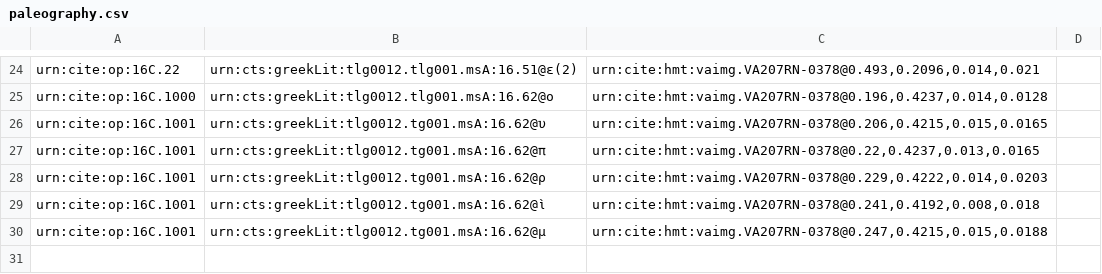
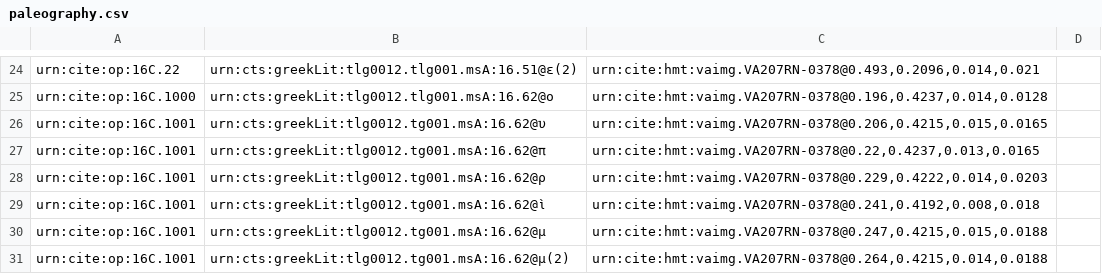
Before and after one commit to hmteditors/furman, a CSV file: TeamC/collections/paleography.csv, drawn as a sheet; only a part is shown, gaps mark what is left out.

Commit message:
Update paleography.csv

```diff
--- a/TeamC/collections/paleography.csv
+++ b/TeamC/collections/paleography.csv
@@ -30 +30,2 @@ urn:cite:op:16C.1001,urn:cts:greekLit:tlg0012.tg001.msA:16.62@ὶ, "urn:cite:hmt
 urn:cite:op:16C.1001,urn:cts:greekLit:tlg0012.tg001.msA:16.62@μ, "urn:cite:hmt:vaimg.VA207RN-0378@0.247,0.4215,0.015,0.0188",
+urn:cite:op:16C.1001,urn:cts:greekLit:tlg0012.tg001.msA:16.62@μ(2), "urn:cite:hmt:vaimg.VA207RN-0378@0.264,0.4215,0.014,0.0188",
```
